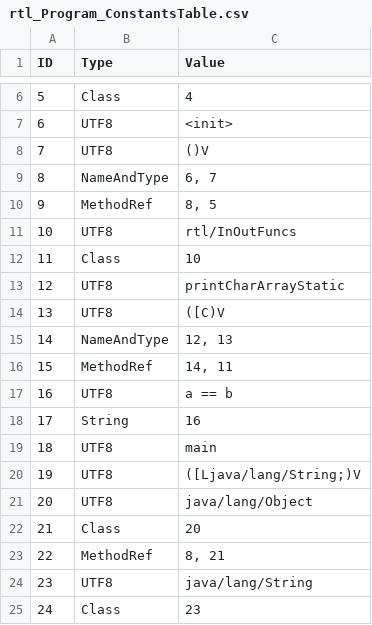
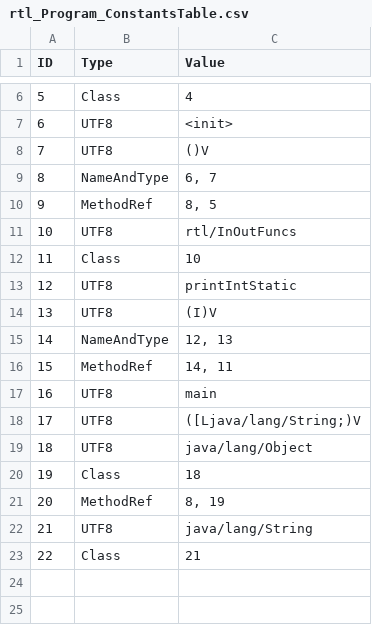
Before and after one commit to Flipty148/objective_c_compiler, a CSV file: project_for_lex.yy.c/out/tables/rtl_Program_ConstantsTable.csv, drawn as a sheet; only a part is shown, gaps mark what is left out; removed rows and columns are numbered as before the commit, all else as after; the diff names each change by its address in the sheet, - before the commit and + after, or states it on an @@ line.

```diff
--- a/project_for_lex.yy.c/out/tables/rtl_Program_ConstantsTable.csv
+++ b/project_for_lex.yy.c/out/tables/rtl_Program_ConstantsTable.csv
-C13 (Value): printCharArrayStatic
+C13 (Value): printIntStatic
-C14 (Value): ([C)V
+C14 (Value): (I)V
-row 17: 16 | UTF8 | a == b
-row 18: 17 | String | 16
@@ column A (ID) renumbered from row 17 down @@
-C20 (Value): 20
+C20 (Value): 18
-C21 (Value): 8, 21
+C21 (Value): 8, 19
-C23 (Value): 23
+C23 (Value): 21
```
Also changed, not shown: project_for_lex.yy.c/out/tables/ClassesTable.csv, project_for_lex.yy.c/out/tables/rtl_Program_MethodsTable.csv, 9 other files.
